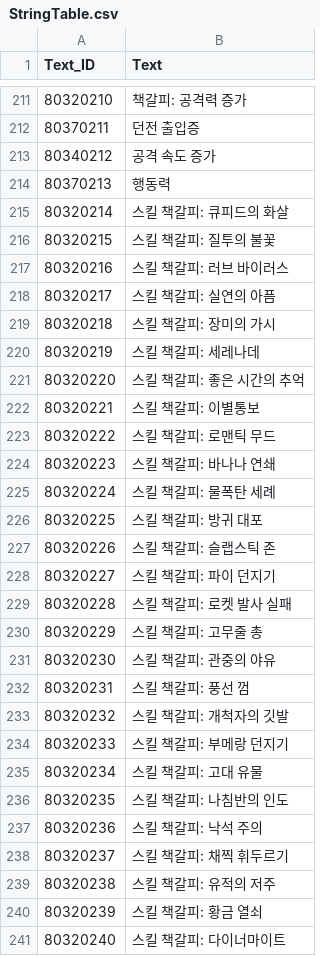
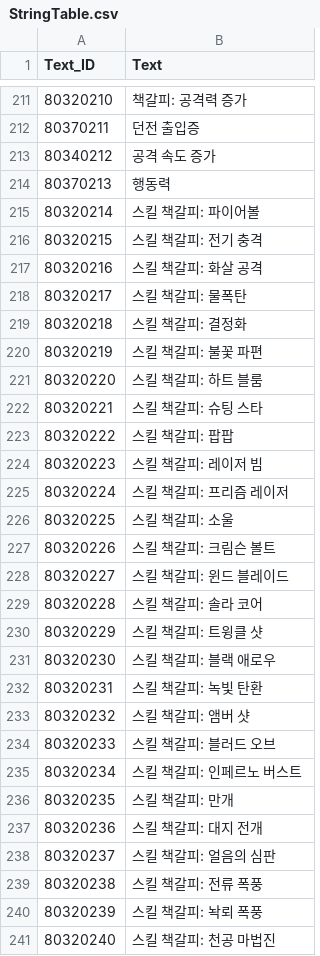
Before and after one commit to leemjmorris/Novelian-Magic-Library-Deffense, a CSV file: Assets/Data/CSV/StringTable.csv, drawn as a sheet; only a part is shown, gaps mark what is left out; the diff covers the shown part only.

```diff
--- a/Assets/Data/CSV/StringTable.csv
+++ b/Assets/Data/CSV/StringTable.csv
@@ -214,28 +214,28 @@ Text_ID,Text
 80370213,행동력
-80320214,스킬 책갈피: 큐피드의 화살
-80320215,스킬 책갈피: 질투의 불꽃
-80320216,스킬 책갈피: 러브 바이러스
-80320217,스킬 책갈피: 실연의 아픔
-80320218,스킬 책갈피: 장미의 가시
-80320219,스킬 책갈피: 세레나데
-80320220,스킬 책갈피: 좋은 시간의 추억
-80320221,스킬 책갈피: 이별통보
-80320222,스킬 책갈피: 로맨틱 무드
-80320223,스킬 책갈피: 바나나 연쇄
-80320224,스킬 책갈피: 물폭탄 세례
-80320225,스킬 책갈피: 방귀 대포
-80320226,스킬 책갈피: 슬랩스틱 존
-80320227,스킬 책갈피: 파이 던지기
-80320228,스킬 책갈피: 로켓 발사 실패
-80320229,스킬 책갈피: 고무줄 총
-80320230,스킬 책갈피: 관중의 야유
-80320231,스킬 책갈피: 풍선 껌
-80320232,스킬 책갈피: 개척자의 깃발
-80320233,스킬 책갈피: 부메랑 던지기
-80320234,스킬 책갈피: 고대 유물
-80320235,스킬 책갈피: 나침반의 인도
-80320236,스킬 책갈피: 낙석 주의
-80320237,스킬 책갈피: 채찍 휘두르기
-80320238,스킬 책갈피: 유적의 저주
-80320239,스킬 책갈피: 황금 열쇠
-80320240,스킬 책갈피: 다이너마이트
+80320214,스킬 책갈피: 파이어볼
+80320215,스킬 책갈피: 전기 충격
+80320216,스킬 책갈피: 화살 공격
+80320217,스킬 책갈피: 물폭탄
+80320218,스킬 책갈피: 결정화
+80320219,스킬 책갈피: 불꽃 파편
+80320220,스킬 책갈피: 하트 블룸
+80320221,스킬 책갈피: 슈팅 스타
+80320222,스킬 책갈피: 팝팝
+80320223,스킬 책갈피: 레이저 빔
+80320224,스킬 책갈피: 프리즘 레이저
+80320225,스킬 책갈피: 소울
+80320226,스킬 책갈피: 크림슨 볼트
+80320227,스킬 책갈피: 윈드 블레이드
+80320228,스킬 책갈피: 솔라 코어
+80320229,스킬 책갈피: 트윙클 샷
+80320230,스킬 책갈피: 블랙 애로우
+80320231,스킬 책갈피: 녹빛 탄환
+80320232,스킬 책갈피: 앰버 샷
+80320233,스킬 책갈피: 블러드 오브
+80320234,스킬 책갈피: 인페르노 버스트
+80320235,스킬 책갈피: 만개
+80320236,스킬 책갈피: 대지 전개
+80320237,스킬 책갈피: 얼음의 심판
+80320238,스킬 책갈피: 전류 폭풍
+80320239,스킬 책갈피: 놕뢰 폭풍
+80320240,스킬 책갈피: 천공 마법진
```
Also changed, not shown: 20 edited cells elsewhere in this file, Assets/Data/CSV/Card/CardTable.csv, Assets/Data/CSV/Skill/MainSkillTable.csv, 11 other files.
